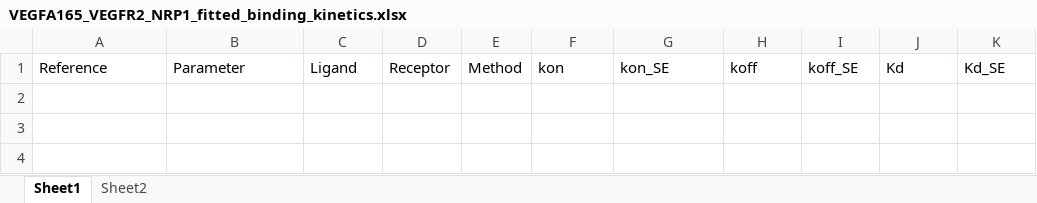
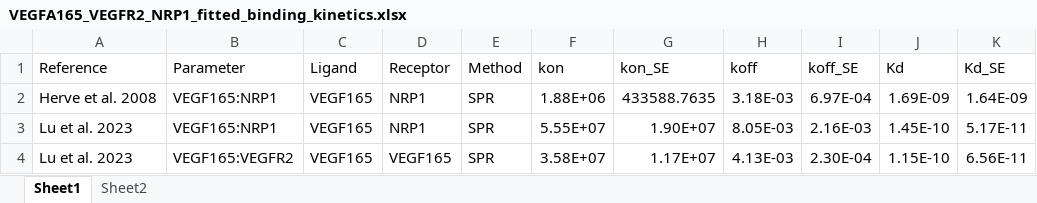
Before and after one commit to YunjeongLee/meta-analysis-for-VEGF-signaling, an Excel workbook: data/VEGFA165_VEGFR2_NRP1_fitted_binding_kinetics.xlsx, sheet Sheet1, drawn as a sheet; values as stored, in another font and other column widths than the file's, no borders; the diff names each change by its address in the sheet, - before the commit and + after, or states it on an @@ line.

```diff
--- a/data/VEGFA165_VEGFR2_NRP1_fitted_binding_kinetics.xlsx (sheet Sheet1)
+++ b/data/VEGFA165_VEGFR2_NRP1_fitted_binding_kinetics.xlsx (sheet Sheet1)
+row 2: Herve et al. 2008 | VEGF165:NRP1 | VEGF165 | NRP1 | SPR | 1.88E+06 | 433588.7635 | 3.18E-03 | 6.97E-04 | 1.69E-09 | 1.64E-09
+row 3: Lu et al. 2023 | VEGF165:NRP1 | VEGF165 | NRP1 | SPR | 5.55E+07 | 1.90E+07 | 8.05E-03 | 2.16E-03 | 1.45E-10 | 5.17E-11
+row 4: Lu et al. 2023 | VEGF165:VEGFR2 | VEGF165 | VEGF165 | SPR | 3.58E+07 | 1.17E+07 | 4.13E-03 | 2.30E-04 | 1.15E-10 | 6.56E-11
```
Also changed, not shown: sheet Sheet2, 1 other file.
